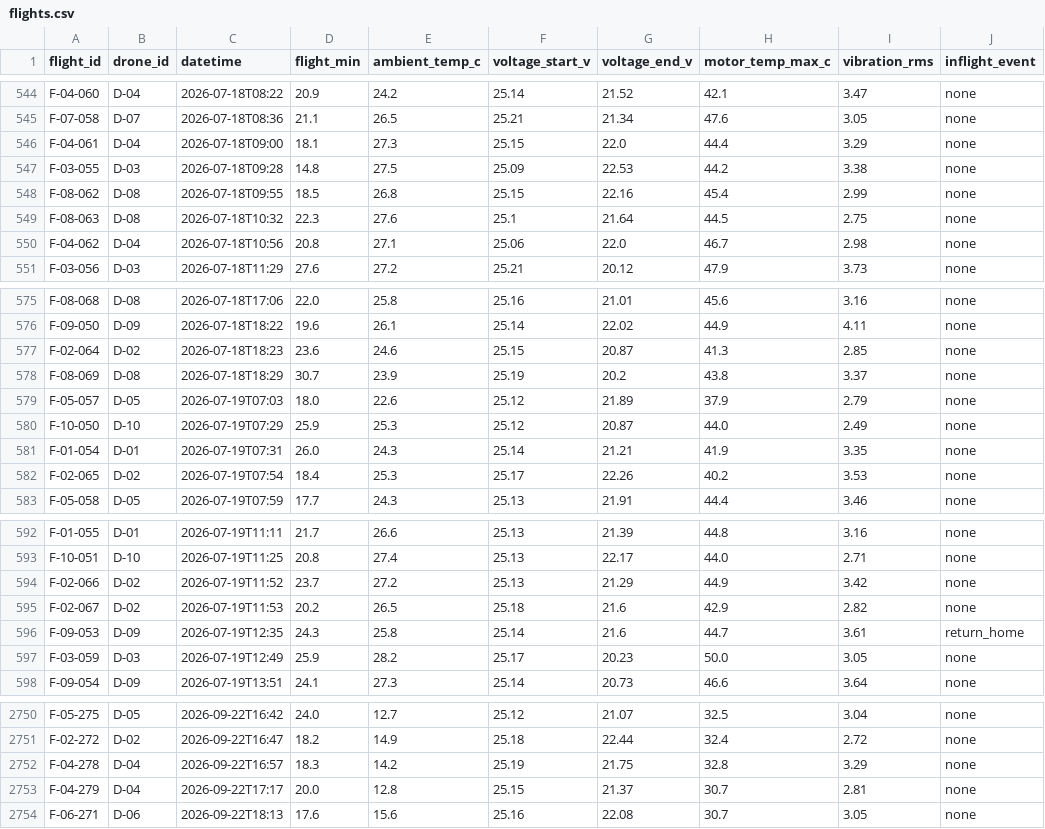
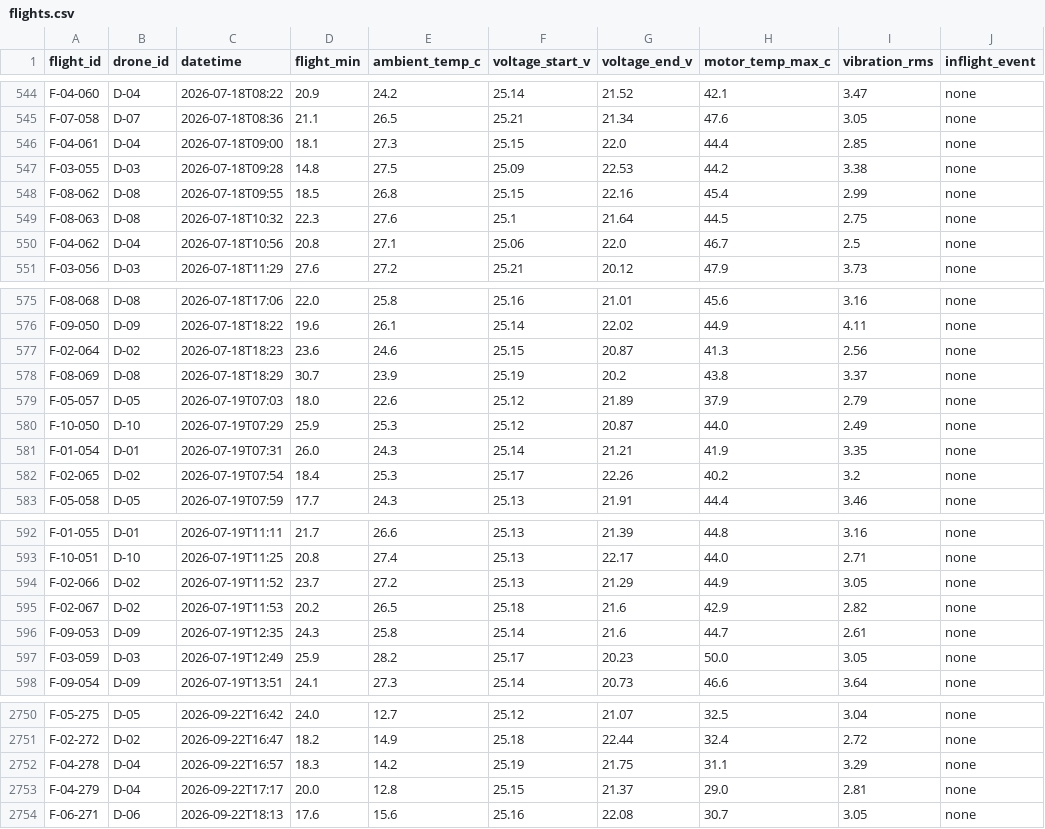
Before and after one commit to DanielDistor/classhackathon, a CSV file: app/data/fleet/flights.csv, drawn as a sheet; only a part is shown, gaps mark what is left out; the diff covers the shown part only.

```diff
--- a/app/data/fleet/flights.csv
+++ b/app/data/fleet/flights.csv
@@ -545,3 +545,3 @@ F-04-060,D-04,2026-07-18T08:22,20.9,24.2,25.14,21.52,42.1,3.47,none
 F-07-058,D-07,2026-07-18T08:36,21.1,26.5,25.21,21.34,47.6,3.05,none
-F-04-061,D-04,2026-07-18T09:00,18.1,27.3,25.15,22.0,44.4,3.29,none
+F-04-061,D-04,2026-07-18T09:00,18.1,27.3,25.15,22.0,44.4,2.85,none
 F-03-055,D-03,2026-07-18T09:28,14.8,27.5,25.09,22.53,44.2,3.38,none
@@ -549,3 +549,3 @@ F-08-062,D-08,2026-07-18T09:55,18.5,26.8,25.15,22.16,45.4,2.99,none
 F-08-063,D-08,2026-07-18T10:32,22.3,27.6,25.1,21.64,44.5,2.75,none
-F-04-062,D-04,2026-07-18T10:56,20.8,27.1,25.06,22.0,46.7,2.98,none
+F-04-062,D-04,2026-07-18T10:56,20.8,27.1,25.06,22.0,46.7,2.5,none
 F-03-056,D-03,2026-07-18T11:29,27.6,27.2,25.21,20.12,47.9,3.73,none
@@ -576,3 +576,3 @@ F-08-068,D-08,2026-07-18T17:06,22.0,25.8,25.16,21.01,45.6,3.16,none
 F-09-050,D-09,2026-07-18T18:22,19.6,26.1,25.14,22.02,44.9,4.11,none
-F-02-064,D-02,2026-07-18T18:23,23.6,24.6,25.15,20.87,41.3,2.85,none
+F-02-064,D-02,2026-07-18T18:23,23.6,24.6,25.15,20.87,41.3,2.56,none
 F-08-069,D-08,2026-07-18T18:29,30.7,23.9,25.19,20.2,43.8,3.37,none
@@ -581,3 +581,3 @@ F-10-050,D-10,2026-07-19T07:29,25.9,25.3,25.12,20.87,44.0,2.49,none
 F-01-054,D-01,2026-07-19T07:31,26.0,24.3,25.14,21.21,41.9,3.35,none
-F-02-065,D-02,2026-07-19T07:54,18.4,25.3,25.17,22.26,40.2,3.53,none
+F-02-065,D-02,2026-07-19T07:54,18.4,25.3,25.17,22.26,40.2,3.2,none
 F-05-058,D-05,2026-07-19T07:59,17.7,24.3,25.13,21.91,44.4,3.46,none
@@ -593,5 +593,5 @@ F-01-055,D-01,2026-07-19T11:11,21.7,26.6,25.13,21.39,44.8,3.16,none
 F-10-051,D-10,2026-07-19T11:25,20.8,27.4,25.13,22.17,44.0,2.71,none
-F-02-066,D-02,2026-07-19T11:52,23.7,27.2,25.13,21.29,44.9,3.42,none
+F-02-066,D-02,2026-07-19T11:52,23.7,27.2,25.13,21.29,44.9,3.05,none
 F-02-067,D-02,2026-07-19T11:53,20.2,26.5,25.18,21.6,42.9,2.82,none
-F-09-053,D-09,2026-07-19T12:35,24.3,25.8,25.14,21.6,44.7,3.61,return_home
+F-09-053,D-09,2026-07-19T12:35,24.3,25.8,25.14,21.6,44.7,2.61,none
 F-03-059,D-03,2026-07-19T12:49,25.9,28.2,25.17,20.23,50.0,3.05,none
@@ -2751,4 +2751,4 @@ F-05-275,D-05,2026-09-22T16:42,24.0,12.7,25.12,21.07,32.5,3.04,none
 F-02-272,D-02,2026-09-22T16:47,18.2,14.9,25.18,22.44,32.4,2.72,none
-F-04-278,D-04,2026-09-22T16:57,18.3,14.2,25.19,21.75,32.8,3.29,none
-F-04-279,D-04,2026-09-22T17:17,20.0,12.8,25.15,21.37,30.7,2.81,none
+F-04-278,D-04,2026-09-22T16:57,18.3,14.2,25.19,21.75,31.1,3.29,none
+F-04-279,D-04,2026-09-22T17:17,20.0,12.8,25.15,21.37,29.0,2.81,none
 F-06-271,D-06,2026-09-22T18:13,17.6,15.6,25.16,22.08,30.7,3.05,none
```
Also changed, not shown: 14 edited cells elsewhere in this file, app/data/fleet/components.csv, app/data/fleet/maintenance.csv, 15 other files.
